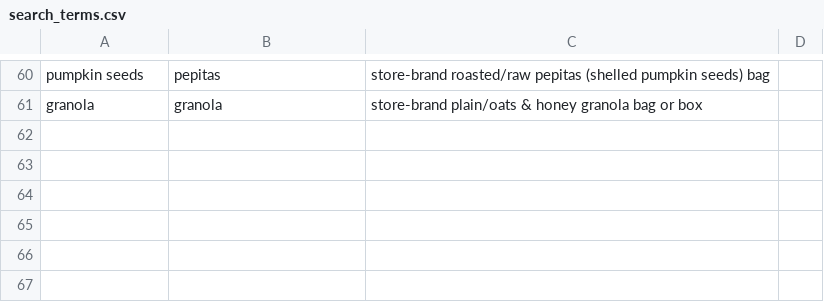
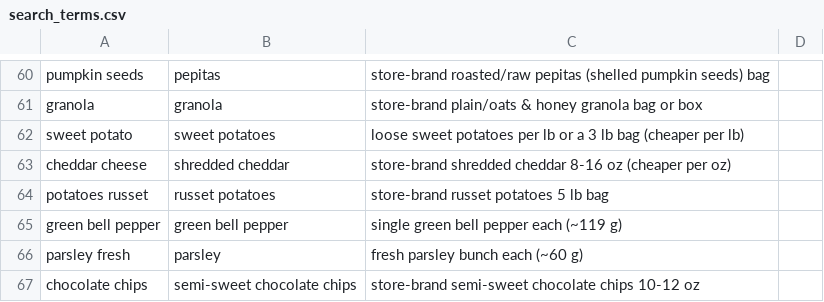
Before and after one commit to abdou998/gramsperdollar, a CSV file: data/search_terms.csv, drawn as a sheet; only a part is shown, gaps mark what is left out.

```diff
--- a/data/search_terms.csv
+++ b/data/search_terms.csv
@@ -61 +61,7 @@ pumpkin seeds,pepitas,store-brand roasted/raw pepitas (shelled pumpkin seeds) ba
 granola,granola,store-brand plain/oats & honey granola bag or box
+sweet potato,sweet potatoes,loose sweet potatoes per lb or a 3 lb bag (cheaper per lb)
+cheddar cheese,shredded cheddar,store-brand shredded cheddar 8-16 oz (cheaper per oz)
+potatoes russet,russet potatoes,store-brand russet potatoes 5 lb bag
+green bell pepper,green bell pepper,single green bell pepper each (~119 g)
+parsley fresh,parsley,fresh parsley bunch each (~60 g)
+chocolate chips,semi-sweet chocolate chips,store-brand semi-sweet chocolate chips 10-12 oz
```
Also changed, not shown: data/aisles.csv, data/nutrition.csv, 15 other files.
